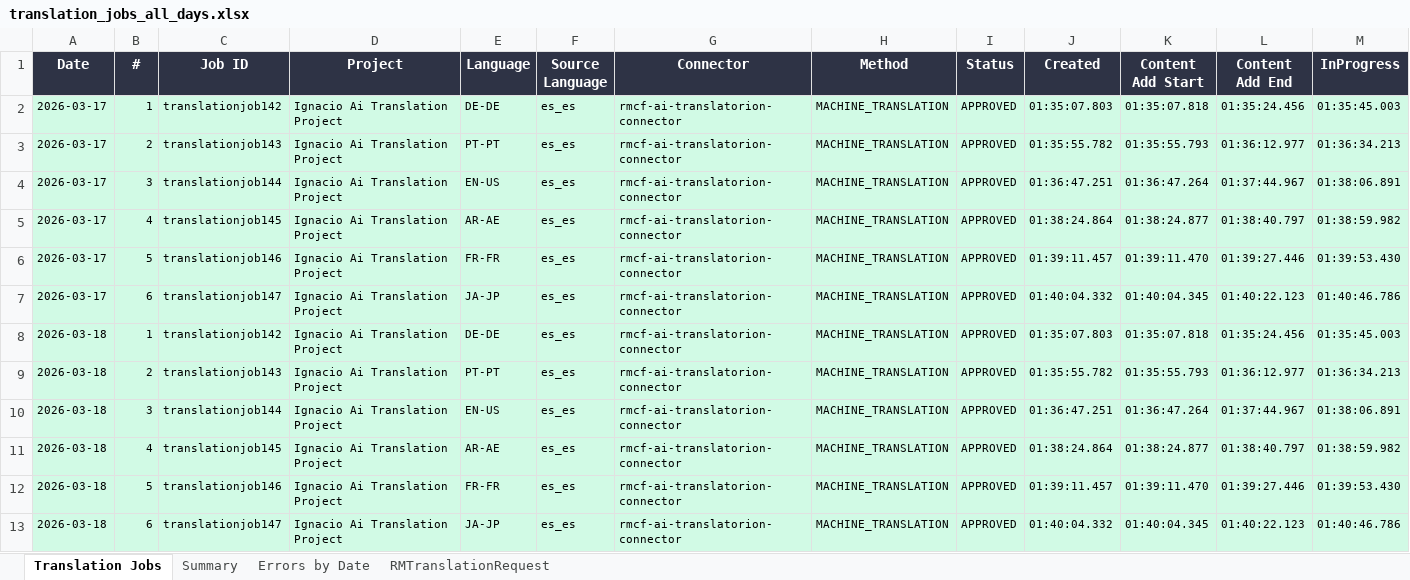
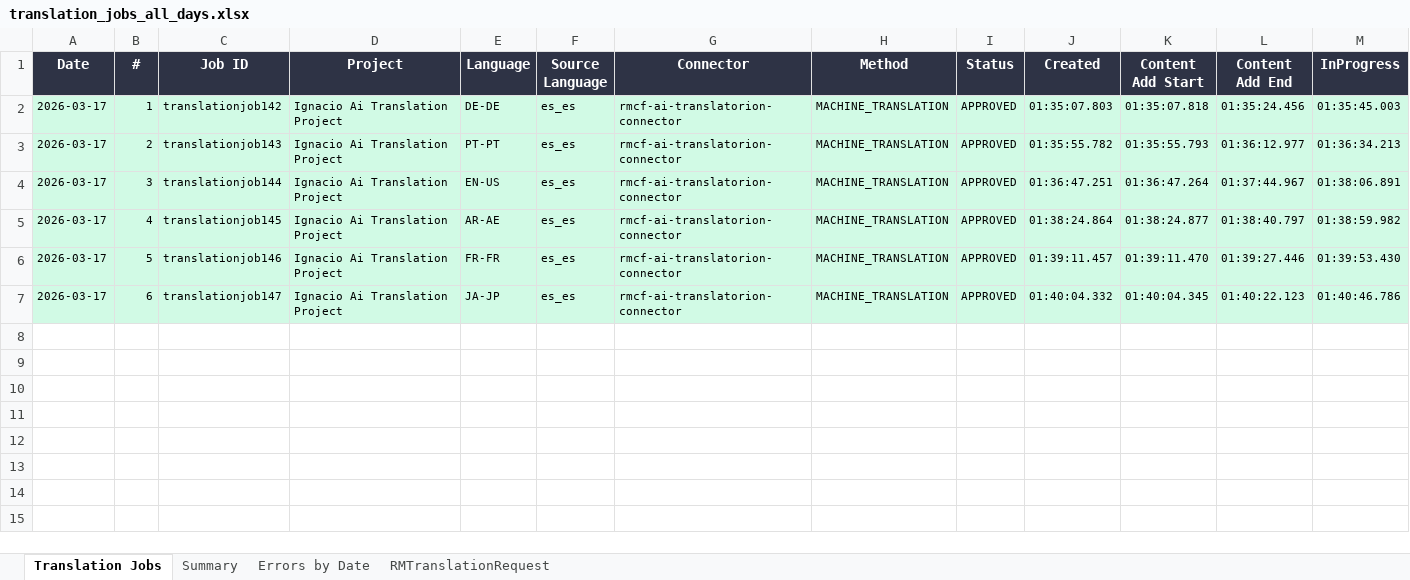
Before and after one commit to adeporra/rm-translation-reports, an Excel workbook: translation_jobs_all_days.xlsx, sheet Translation Jobs, drawn as a sheet; only a part is shown; values as stored, in another font and other column widths than the file's, no borders; rows hold the shown columns only; the diff names each change by its address in the sheet, - before the commit and + after, or states it on an @@ line.

```diff
--- a/translation_jobs_all_days.xlsx (sheet Translation Jobs)
+++ b/translation_jobs_all_days.xlsx (sheet Translation Jobs)
-row 8: 2026-03-18 | 1 | translationjob142 | Ignacio Ai Translation Project | DE-DE | es_es | rmcf-ai-translatorion-connector | MACHINE_TRANSLATION | APPROVED | 01:35:07.803 | 01:35:07.818 | 01:35:24.456 | 01:35:45.003
-row 9: 2026-03-18 | 2 | translationjob143 | Ignacio Ai Translation Project | PT-PT | es_es | rmcf-ai-translatorion-connector | MACHINE_TRANSLATION | APPROVED | 01:35:55.782 | 01:35:55.793 | 01:36:12.977 | 01:36:34.213
-row 10: 2026-03-18 | 3 | translationjob144 | Ignacio Ai Translation Project | EN-US | es_es | rmcf-ai-translatorion-connector | MACHINE_TRANSLATION | APPROVED | 01:36:47.251 | 01:36:47.264 | 01:37:44.967 | 01:38:06.891
-row 11: 2026-03-18 | 4 | translationjob145 | Ignacio Ai Translation Project | AR-AE | es_es | rmcf-ai-translatorion-connector | MACHINE_TRANSLATION | APPROVED | 01:38:24.864 | 01:38:24.877 | 01:38:40.797 | 01:38:59.982
-row 12: 2026-03-18 | 5 | translationjob146 | Ignacio Ai Translation Project | FR-FR | es_es | rmcf-ai-translatorion-connector | MACHINE_TRANSLATION | APPROVED | 01:39:11.457 | 01:39:11.470 | 01:39:27.446 | 01:39:53.430
-row 13: 2026-03-18 | 6 | translationjob147 | Ignacio Ai Translation Project | JA-JP | es_es | rmcf-ai-translatorion-connector | MACHINE_TRANSLATION | APPROVED | 01:40:04.332 | 01:40:04.345 | 01:40:22.123 | 01:40:46.786
```
Also changed, not shown: sheet Errors by Date, sheet Summary, sheet RMTranslationRequest, 5 other files.
